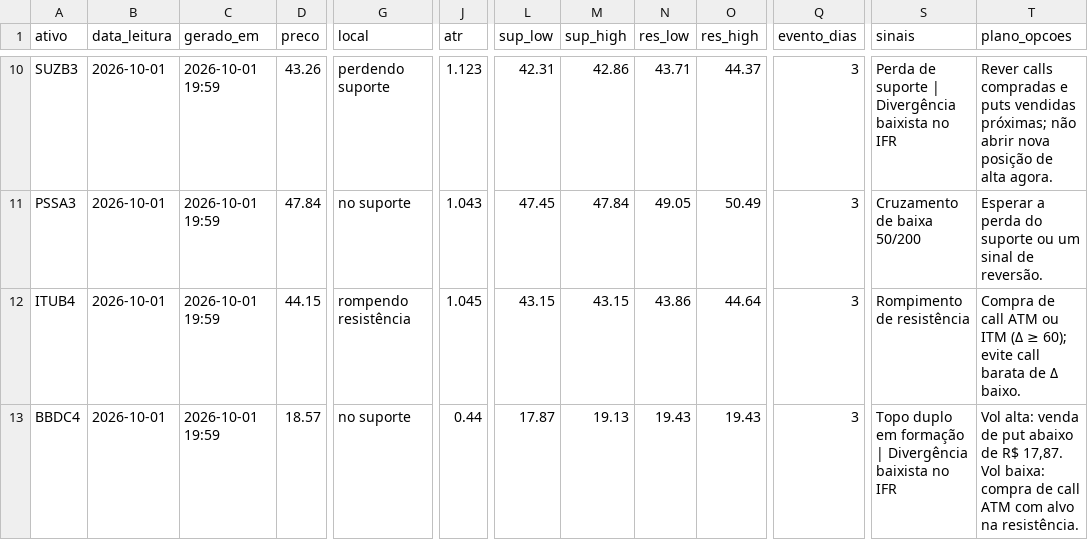
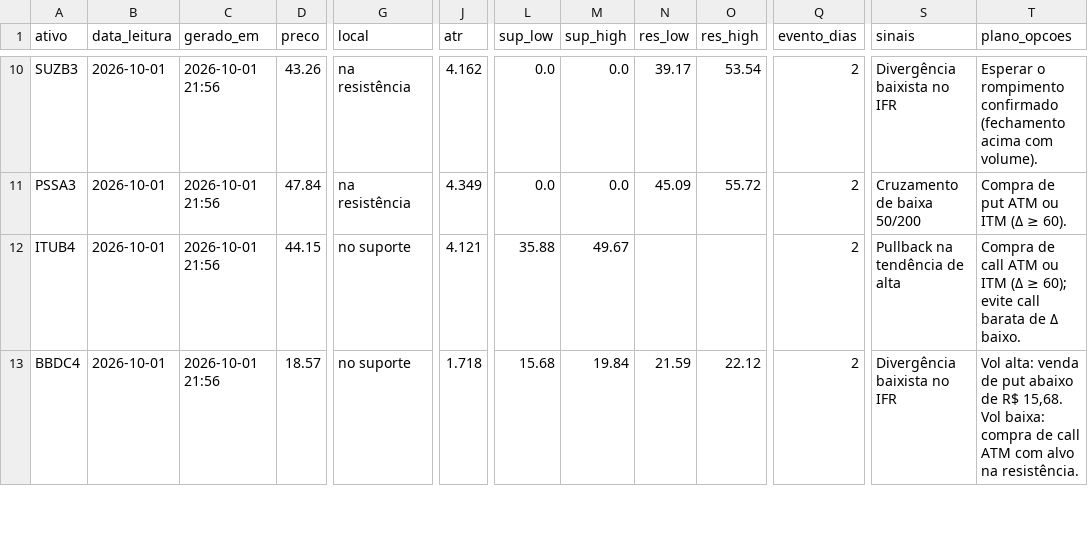
Before and after one commit to DCS1986/PAINEL-ARBITRAGEM, a CSV file: radar_tecnico/radar/leituras.csv, drawn as a sheet; only a part is shown, gaps mark what is left out; the diff covers the shown part only; the diff names each change by its address in the sheet, - before the commit and + after, or states it on an @@ line.

```diff
--- a/radar_tecnico/radar/leituras.csv
+++ b/radar_tecnico/radar/leituras.csv
-C10:C13 (gerado_em): 2026-10-01 19:59
+C10:C13 (gerado_em): 2026-10-01 21:56
-G10 (local): perdendo suporte
+G10 (local): na resistência
-J10 (atr): 1.123
+J10 (atr): 4.162
-L10 (sup_low): 42.31
+L10 (sup_low): 0.0
-M10 (sup_high): 42.86
+M10 (sup_high): 0.0
-N10 (res_low): 43.71
+N10 (res_low): 39.17
-O10 (res_high): 44.37
+O10 (res_high): 53.54
-Q10:Q13 (evento_dias): 3
+Q10:Q13 (evento_dias): 2
-S10 (sinais): Perda de suporte | Divergência baixista no IFR
+S10 (sinais): Divergência baixista no IFR
-T10 (plano_opcoes): Rever calls compradas e puts vendidas próximas; não abrir nova posição de alta agora.
+T10 (plano_opcoes): Esperar o rompimento confirmado (fechamento acima com volume).
-G11 (local): no suporte
+G11 (local): na resistência
-J11 (atr): 1.043
+J11 (atr): 4.349
-L11 (sup_low): 47.45
+L11 (sup_low): 0.0
-M11 (sup_high): 47.84
+M11 (sup_high): 0.0
-N11 (res_low): 49.05
+N11 (res_low): 45.09
-O11 (res_high): 50.49
+O11 (res_high): 55.72
-T11 (plano_opcoes): Esperar a perda do suporte ou um sinal de reversão.
+T11 (plano_opcoes): Compra de put ATM ou ITM (Δ ≥ 60).
-G12 (local): rompendo resistência
+G12 (local): no suporte
-J12 (atr): 1.045
+J12 (atr): 4.121
-L12 (sup_low): 43.15
+L12 (sup_low): 35.88
-M12 (sup_high): 43.15
+M12 (sup_high): 49.67
-N12 (res_low): 43.86
+N12 (res_low): (empty)
-O12 (res_high): 44.64
+O12 (res_high): (empty)
-S12 (sinais): Rompimento de resistência
+S12 (sinais): Pullback na tendência de alta
-J13 (atr): 0.44
+J13 (atr): 1.718
-L13 (sup_low): 17.87
+L13 (sup_low): 15.68
-M13 (sup_high): 19.13
+M13 (sup_high): 19.84
-N13 (res_low): 19.43
+N13 (res_low): 21.59
-O13 (res_high): 19.43
+O13 (res_high): 22.12
-S13 (sinais): Topo duplo em formação | Divergência baixista no IFR
+S13 (sinais): Divergência baixista no IFR
-T13 (plano_opcoes): …de R$ 17,87. Vol baixa:…
+T13 (plano_opcoes): …de R$ 15,68. Vol baixa:…
```
Also changed, not shown: 90 edited cells elsewhere in this file.
